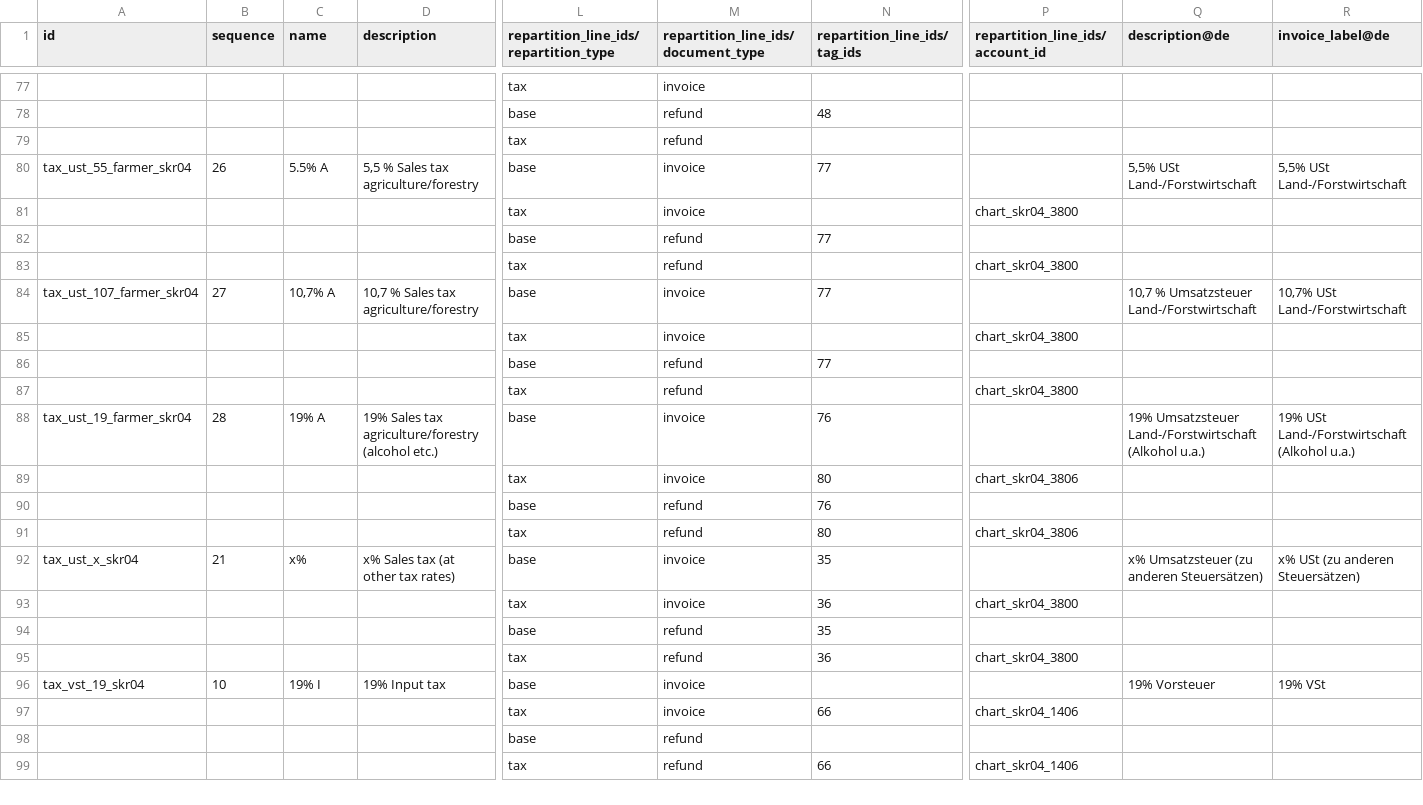
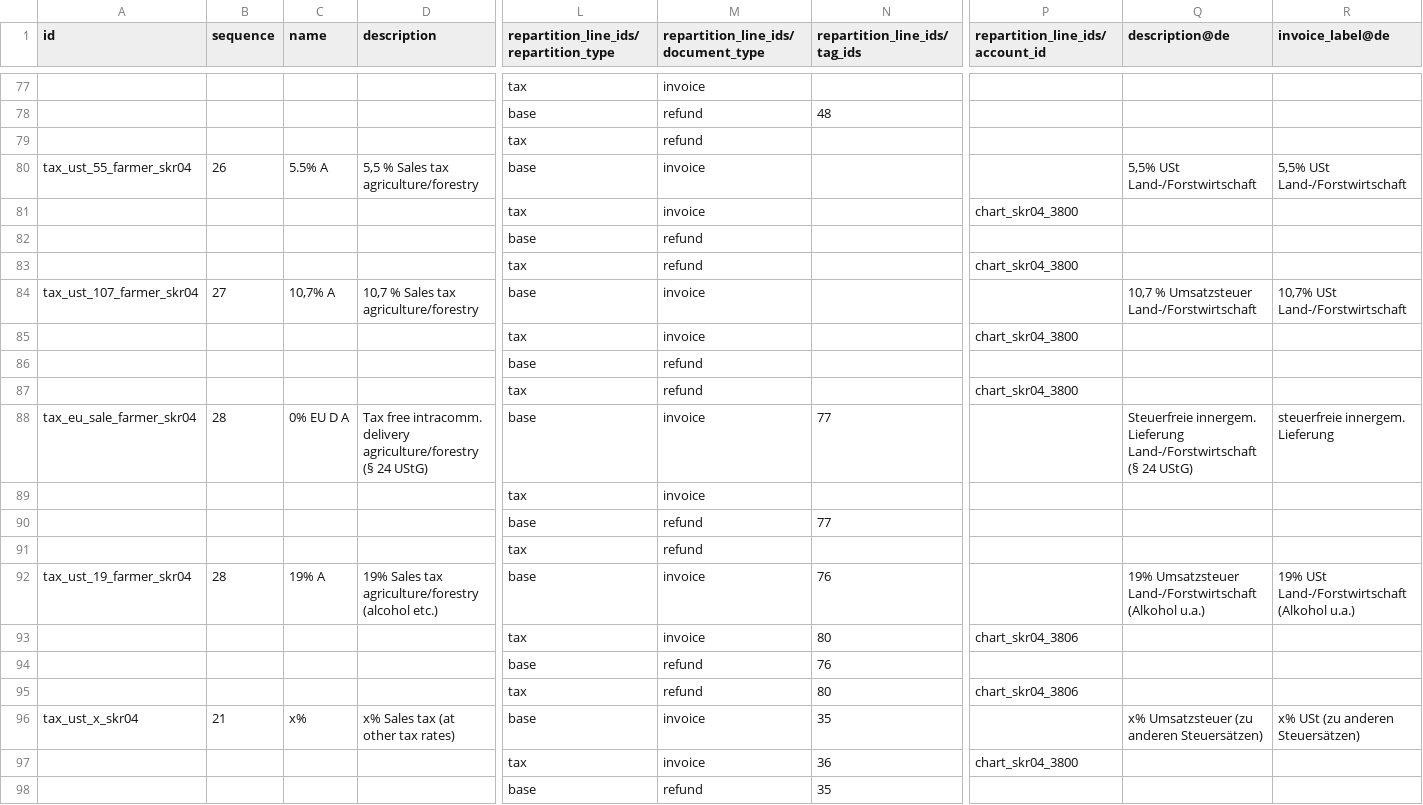
Before and after one commit to mt-software-de/odoo, a CSV file: addons/l10n_de/data/template/account.tax-de_skr04.csv, drawn as a sheet; only a part is shown, gaps mark what is left out; the shorter side is filled out with more unchanged rows; removed rows and columns are numbered as before the commit, all else as after; rows hold the shown columns only; the diff names each change by its address in the sheet, - before the commit and + after, or states it on an @@ line.

```diff
--- a/addons/l10n_de/data/template/account.tax-de_skr04.csv
+++ b/addons/l10n_de/data/template/account.tax-de_skr04.csv
-N80 (repartition_line_ids/tag_ids): 77
+N80 (repartition_line_ids/tag_ids): (empty)
+row 82:  |  |  |  | base | refund
@@ row 87 moved to row 83: tax @@
+row 84: tax_ust_107_farmer_skr04 | 27 | 10,7% A | 10,7 % Sales tax agriculture/forestry | base | invoice |  |  | 10,7 % Umsatzsteuer Land-/Forstwirtschaft | 10,7% USt Land-/Forstwirtschaft
+row 86:  |  |  |  | base | refund
+row 87:  |  |  |  | tax | refund |  | chart_skr04_3800
+row 88: tax_eu_sale_farmer_skr04 | 28 | 0% EU D A | Tax free intracomm. delivery agriculture/forestry (§ 24 UStG) | base | invoice | 77 |  | Steuerfreie innergem. Lieferung Land-/Forstwirtschaft (§ 24 UStG) | steuerfreie innergem. Lieferung
+row 89:  |  |  |  | tax | invoice
-P91 (repartition_line_ids/account_id): chart_skr04_3800
+P91 (repartition_line_ids/account_id): (empty)
-row 84: tax_ust_107_farmer_skr04 | 27 | 10,7% A | 10,7 % Sales tax agriculture/forestry | base | invoice | 77 |  | 10,7 % Umsatzsteuer Land-/Forstwirtschaft | 10,7% USt Land-/Forstwirtschaft
-row 86:  |  |  |  | base | refund | 77
```
Also changed, not shown: addons/l10n_de/data/template/account.tax-de_skr03.csv, 1 other file.
